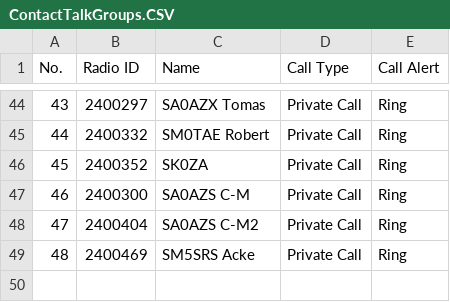
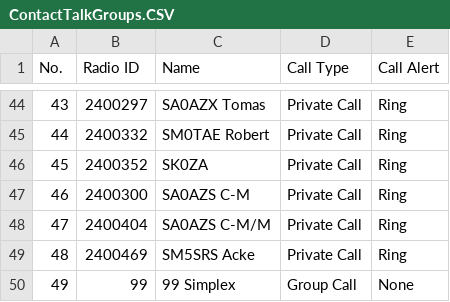
Before and after one commit to sa0azs/d578uv, a CSV file: ContactTalkGroups.CSV, drawn as a sheet; only a part is shown, gaps mark what is left out.

```diff
--- a/ContactTalkGroups.CSV
+++ b/ContactTalkGroups.CSV
@@ -47,3 +47,4 @@
 "46","2400300","SA0AZS C-M","Private Call","Ring"
-"47","2400404","SA0AZS C-M2","Private Call","Ring"
+"47","2400404","SA0AZS C-M/M","Private Call","Ring"
 "48","2400469","SM5SRS Acke","Private Call","Ring"
+"49","99","99 Simplex","Group Call","None"
```
Also changed, not shown: Channel.CSV, RoamingChannel.CSV, 5 other files.
